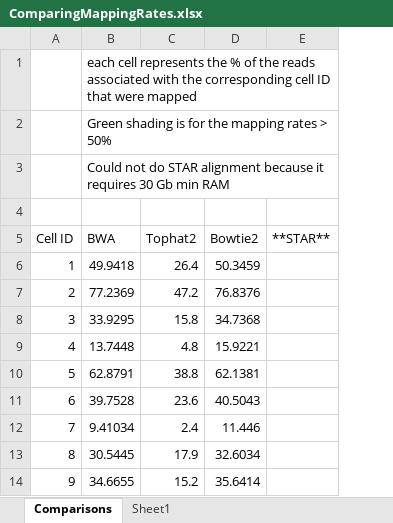
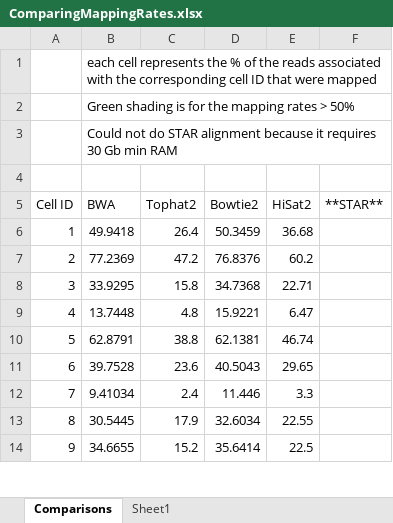
Before and after one commit to Pranav1234567/scRNA-Seq-Pipeline, an Excel workbook: ComparingMappingRates.xlsx, sheet Comparisons, drawn as a sheet; only a part is shown; values as stored, in another font and other column widths than the file's, no borders; conditional formats not drawn; the diff names each change by its address in the sheet, - before the commit and + after, or states it on an @@ line.

```diff
--- a/ComparingMappingRates.xlsx (sheet Comparisons)
+++ b/ComparingMappingRates.xlsx (sheet Comparisons)
+column E (HiSat2), rows 6-14: 36.68 | 60.2 | 22.71 | 6.47 | 46.74 | 29.65 | 3.3 | 22.55 | 22.5
```
Also changed, not shown: sheet Sheet1.
